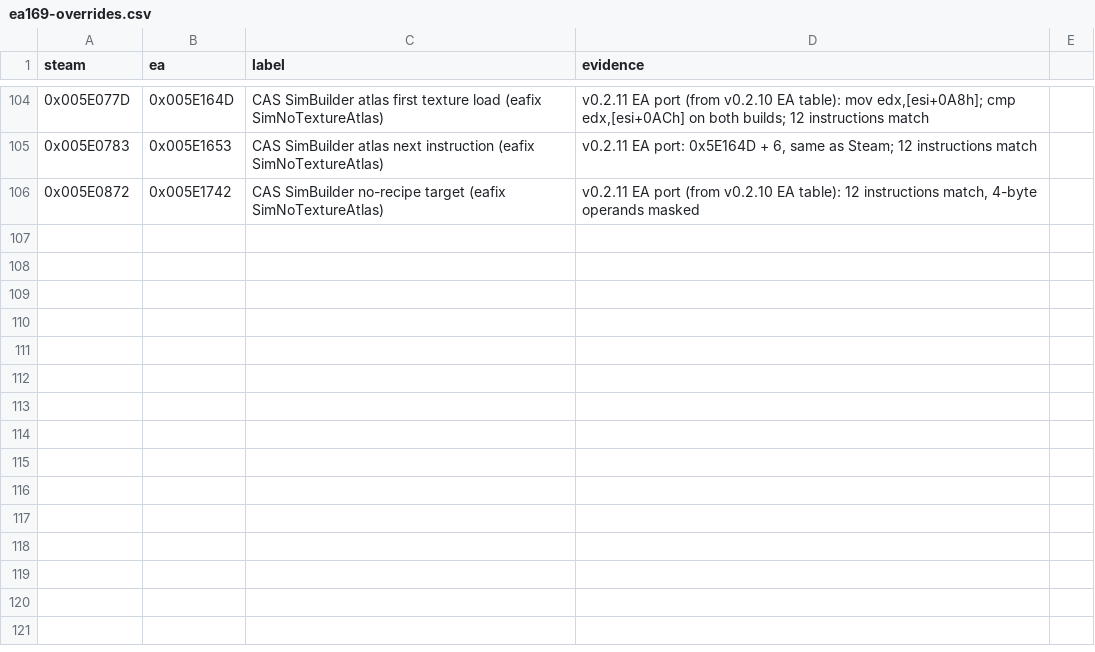
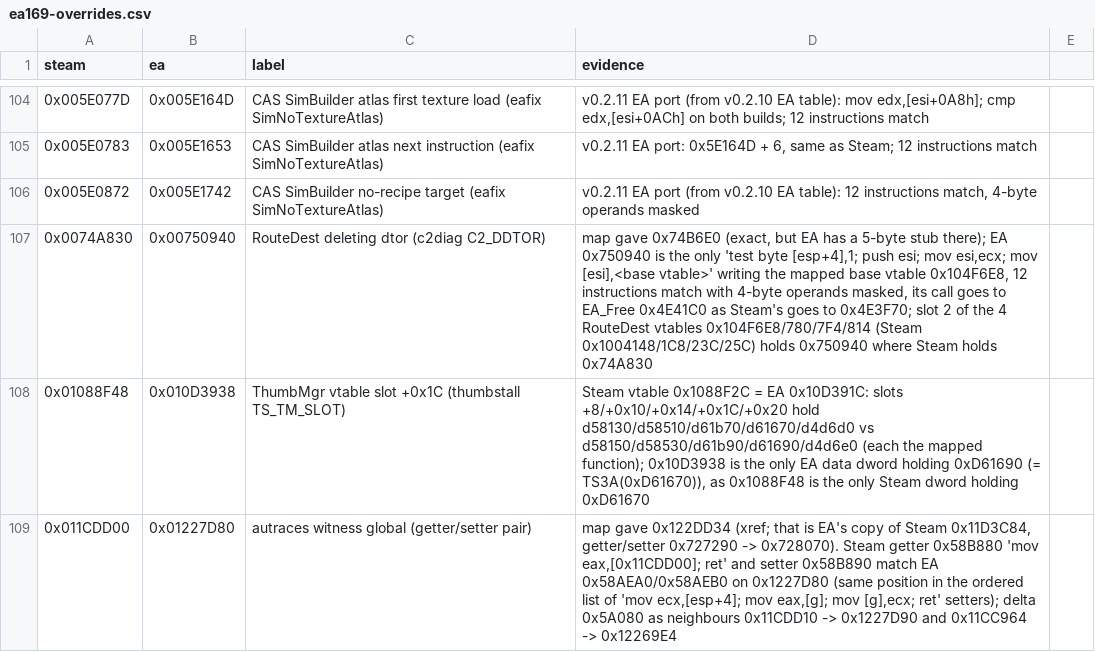
Before and after one commit to rodneypantonial/sims3-modernization, a CSV file: docs/data/ea169-overrides.csv, drawn as a sheet; only a part is shown, gaps mark what is left out; the diff names each change by its address in the sheet, - before the commit and + after, or states it on an @@ line.

Commit message:
🐛 EA: regenerate the 1.69.47 tables for main's sources
node tools/port-run.ts --exe ts3-ea169-file.exe --allow-inferred
--zero-unresolved --table native/ts3native/ts3addr-ea169.h --overrides
docs/data/ea169-overrides.csv on main (ts3native newer than 0.36.240):
1385 table rows (1290 before, +95, no existing row changed), 0 zero rows,
44 by-value, 236 inferred. Bytes table: 507 rows (ok 343, ported 164), no
mismatch, no bytes-bad.

The new rows are for code main has and the v0.2.11 tree had not:
[Crash2Diag] c2diag.cpp, [MonoJit] BoundCall, [Binder] TypeHandleDirect,
[EqualsFast], [AutShadow] Races witness rows (autraces.cpp), thumbstall.cpp,
rctrim.cpp. 3 new override rows, each from an instruction or data compare on
the decrypted exe:
- 0x74A830 RouteDest deleting dtor: the map gave 0x74B6E0 (exact, but a
  5-byte stub on EA); EA 0x750940 is the same 12 instructions (operands
  masked), writes the mapped base vtable and is slot 2 of all 4 mapped
  RouteDest vtables.
- 0x1088F48 thumbstall manager vtable slot (unresolved, xref-none): EA
  0x10D3938, the only dword holding the mapped Update 0xD61690; the vtable's
  other slots hold the mapped functions.
- 0x11CDD00 autraces witness global: the map gave 0x122DD34 (EA's copy of
  0x11D3C84); its getter/setter pair 0x58B880/0x58B890 is EA 0x58AEA0/0x58AEB0
  on 0x1227D80, delta 0x5A080 as its neighbours.

Checks: every code row compared over 12 instructions with 4-byte operands
masked: 1103 match, 3 do not, all known (0x4E3D00 mid-instruction bound,
0xE59880 jump table, 0xC0FFEE test constant). Every new data row has the
delta of its neighbours. struct-offsets.py (docs/238) on main's sources: 0
"differs" (same 623, same-global 262, unverifiable 2); Mono range identical
up to addresses except the jump table.

Assisted with AI

```diff
--- a/docs/data/ea169-overrides.csv
+++ b/docs/data/ea169-overrides.csv
+row 107: 0x0074A830 | 0x00750940 | RouteDest deleting dtor (c2diag C2_DDTOR) | map gave 0x74B6E0 (exact, but EA has a 5-byte stub there); EA 0x750940 is the only 'test byte [esp+4],1; push esi; mov esi,ecx; mov [esi],<base vtable>' writing the mapped base vtable 0x104F6E8, 12 instructions match with 4-byte operands masked, its call goes to EA_Free 0x4E41C0 as Steam's goes to 0x4E3F70; slot 2 of the 4 RouteDest vtables 0x104F6E8/780/7F4/814 (Steam 0x1004148/1C8/23C/25C) holds 0x750940 where Steam holds 0x74A830
+row 108: 0x01088F48 | 0x010D3938 | ThumbMgr vtable slot +0x1C (thumbstall TS_TM_SLOT) | Steam vtable 0x1088F2C = EA 0x10D391C: slots +8/+0x10/+0x14/+0x1C/+0x20 hold d58130/d58510/d61b70/d61670/d4d6d0 vs d58150/d58530/d61b90/d61690/d4d6e0 (each the mapped function); 0x10D3938 is the only EA data dword holding 0xD61690 (= TS3A(0xD61670)), as 0x1088F48 is the only Steam dword holding 0xD61670
+row 109: 0x011CDD00 | 0x01227D80 | autraces witness global (getter/setter pair) | map gave 0x122DD34 (xref; that is EA's copy of Steam 0x11D3C84, getter/setter 0x727290 -> 0x728070). Steam getter 0x58B880 'mov eax,[0x11CDD00]; ret' and setter 0x58B890 match EA 0x58AEA0/0x58AEB0 on 0x1227D80 (same position in the ordered list of 'mov ecx,[esp+4]; mov eax,[g]; mov [g],ecx; ret' setters); delta 0x5A080 as neighbours 0x11CDD10 -> 0x1227D90 and 0x11CC964 -> 0x12269E4
```
Also changed, not shown: 2 other files.
